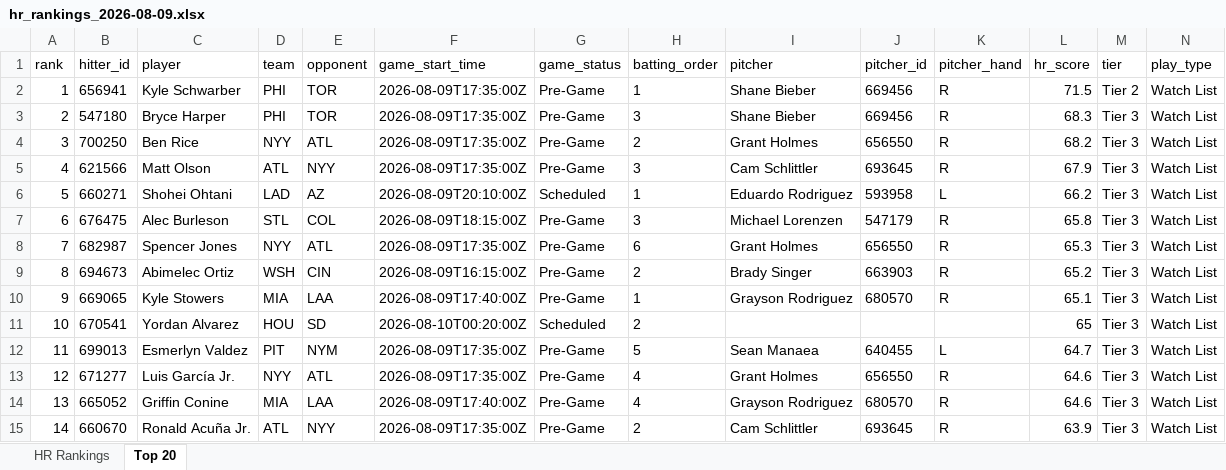
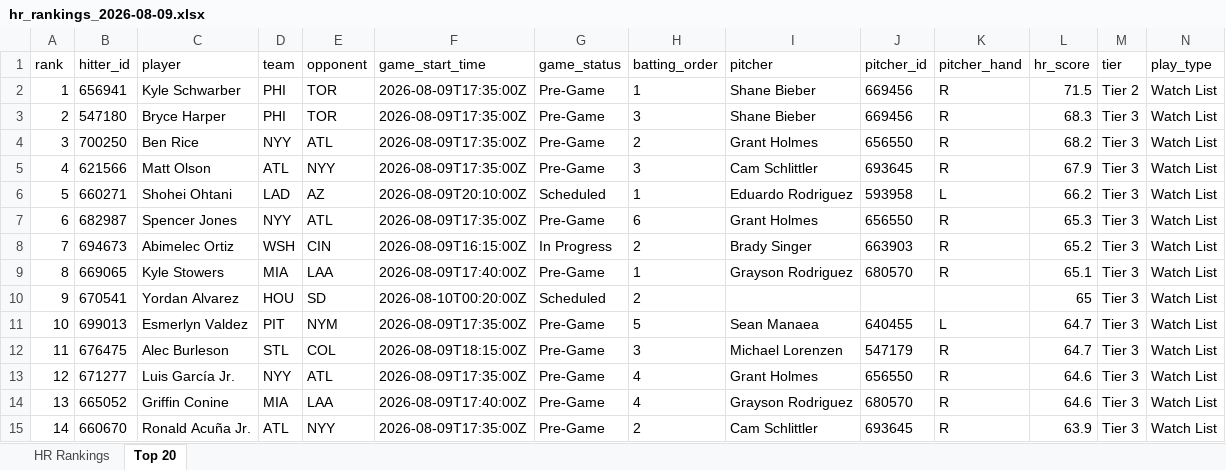
Before and after one commit to etbell28/ghost-analytics, an Excel workbook: outputs/daily/hr_rankings_2026-08-09.xlsx, sheet Top 20, drawn as a sheet; only a part is shown; values as stored, in another font and other column widths than the file's, no borders; removed rows and columns are numbered as before the commit, all else as after; rows hold the shown columns only; the diff covers the shown part only; the diff names each change by its address in the sheet, - before the commit and + after, or states it on an @@ line.

```diff
--- a/outputs/daily/hr_rankings_2026-08-09.xlsx (sheet Top 20)
+++ b/outputs/daily/hr_rankings_2026-08-09.xlsx (sheet Top 20)
-row 7: 6 | 676475 | Alec Burleson | STL | COL | 2026-08-09T18:15:00Z | Pre-Game | 3 | Michael Lorenzen | 547179 | R | 65.8 | Tier 3 | Watch List
@@ column A (rank) renumbered between rows 7 and 20 @@
-G8 (game_status): Pre-Game
+G8 (game_status): In Progress
+row 12: 11 | 676475 | Alec Burleson | STL | COL | 2026-08-09T18:15:00Z | Pre-Game | 3 | Michael Lorenzen | 547179 | R | 64.7 | Tier 3 | Watch List
```
Also changed, not shown: 1 added row, 1 removed row and 31 edited cells elsewhere in this sheet, sheet HR Rankings, outputs/hr_rankings.xlsx, 8 other files.
